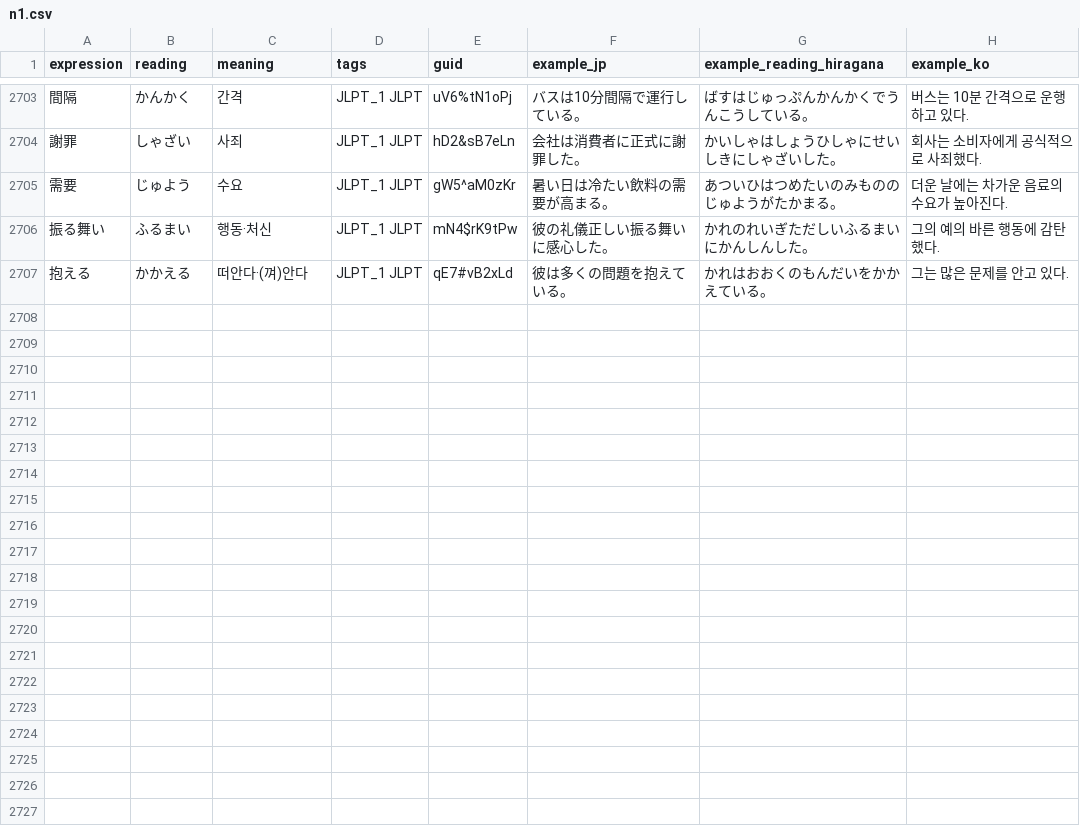
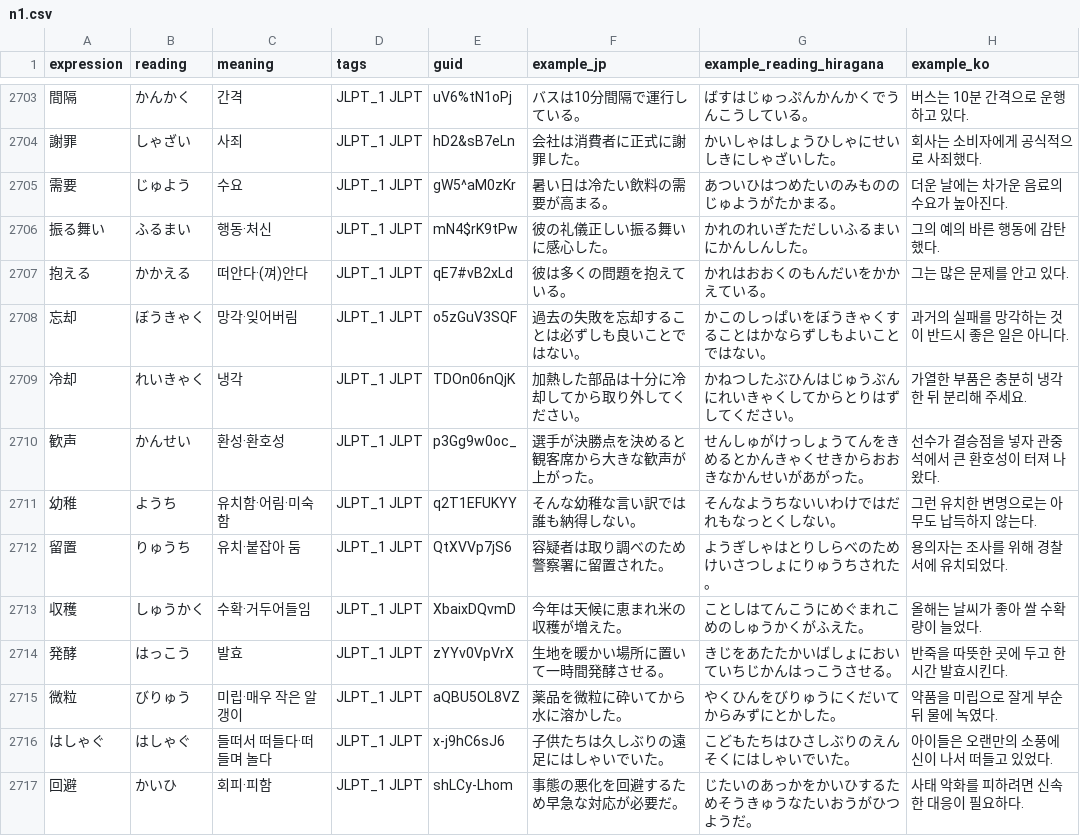
Before and after one commit to headring/language_wiki, a CSV file: jlpt/data/translated/n1.csv, drawn as a sheet; only a part is shown, gaps mark what is left out.

```diff
--- a/jlpt/data/translated/n1.csv
+++ b/jlpt/data/translated/n1.csv
@@ -2707 +2707,11 @@
 抱える,かかえる,떠안다·(껴)안다,JLPT_1 JLPT,qE7#vB2xLd,彼は多くの問題を抱えている。,かれはおおくのもんだいをかかえている。,그는 많은 문제를 안고 있다.
+忘却,ぼうきゃく,망각·잊어버림,JLPT_1 JLPT,o5zGuV3SQF,過去の失敗を忘却することは必ずしも良いことではない。,かこのしっぱいをぼうきゃくすることはかならずしもよいことではない。,과거의 실패를 망각하는 것이 반드시 좋은 일은 아니다.
+冷却,れいきゃく,냉각,JLPT_1 JLPT,TDOn06nQjK,加熱した部品は十分に冷却してから取り外してください。,かねつしたぶひんはじゅうぶんにれいきゃくしてからとりはずしてください。,가열한 부품은 충분히 냉각한 뒤 분리해 주세요.
+歓声,かんせい,환성·환호성,JLPT_1 JLPT,p3Gg9w0oc_,選手が決勝点を決めると観客席から大きな歓声が上がった。,せんしゅがけっしょうてんをきめるとかんきゃくせきからおおきなかんせいがあがった。,선수가 결승점을 넣자 관중석에서 큰 환호성이 터져 나왔다.
+幼稚,ようち,유치함·어림·미숙함,JLPT_1 JLPT,q2T1EFUKYY,そんな幼稚な言い訳では誰も納得しない。,そんなようちないいわけではだれもなっとくしない。,그런 유치한 변명으로는 아무도 납득하지 않는다.
+留置,りゅうち,유치·붙잡아 둠,JLPT_1 JLPT,QtXVVp7jS6,容疑者は取り調べのため警察署に留置された。,ようぎしゃはとりしらべのためけいさつしょにりゅうちされた。,용의자는 조사를 위해 경찰서에 유치되었다.
+収穫,しゅうかく,수확·거두어들임,JLPT_1 JLPT,XbaixDQvmD,今年は天候に恵まれ米の収穫が増えた。,ことしはてんこうにめぐまれこめのしゅうかくがふえた。,올해는 날씨가 좋아 쌀 수확량이 늘었다.
+発酵,はっこう,발효,JLPT_1 JLPT,zYYv0VpVrX,生地を暖かい場所に置いて一時間発酵させる。,きじをあたたかいばしょにおいていちじかんはっこうさせる。,반죽을 따뜻한 곳에 두고 한 시간 발효시킨다.
+微粒,びりゅう,미립·매우 작은 알갱이,JLPT_1 JLPT,aQBU5OL8VZ,薬品を微粒に砕いてから水に溶かした。,やくひんをびりゅうにくだいてからみずにとかした。,약품을 미립으로 잘게 부순 뒤 물에 녹였다.
+はしゃぐ,はしゃぐ,들떠서 떠들다·떠들며 놀다,JLPT_1 JLPT,x-j9hC6sJ6,子供たちは久しぶりの遠足にはしゃいでいた。,こどもたちはひさしぶりのえんそくにはしゃいでいた。,아이들은 오랜만의 소풍에 신이 나서 떠들고 있었다.
+回避,かいひ,회피·피함,JLPT_1 JLPT,shLCy-Lhom,事態の悪化を回避するため早急な対応が必要だ。,じたいのあっかをかいひするためそうきゅうなたいおうがひつようだ。,사태 악화를 피하려면 신속한 대응이 필요하다.
```
Also changed, not shown: 2 other files.
